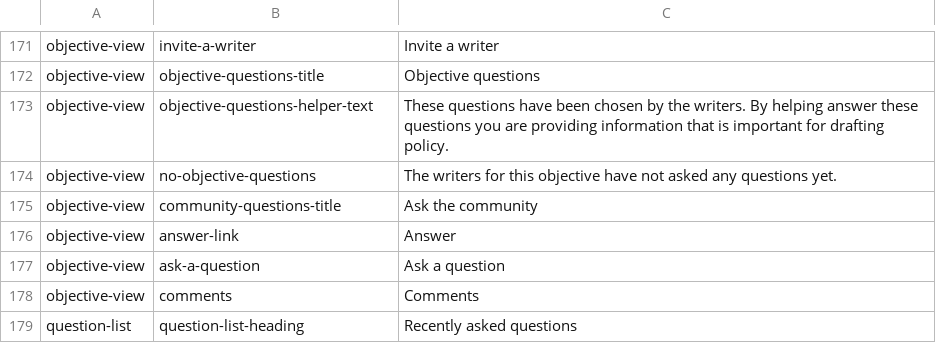
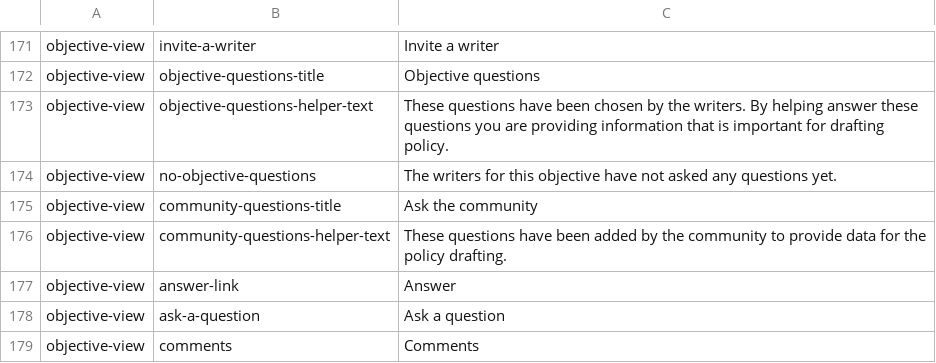
Before and after one commit to ThoughtWorksInc/objective8, a CSV file: resources/translations/en.csv, drawn as a sheet; only a part is shown, gaps mark what is left out; the shorter side is filled out with more unchanged rows; the diff names each change by its address in the sheet, - before the commit and + after, or states it on an @@ line.

Commit message:
DM + GR #94 Style tweak for objective questions

```diff
--- a/resources/translations/en.csv
+++ b/resources/translations/en.csv
+row 176: objective-view | community-questions-helper-text | These questions have been added by the community to provide data for the policy drafting.
```
Also changed, not shown: 3 other files.
